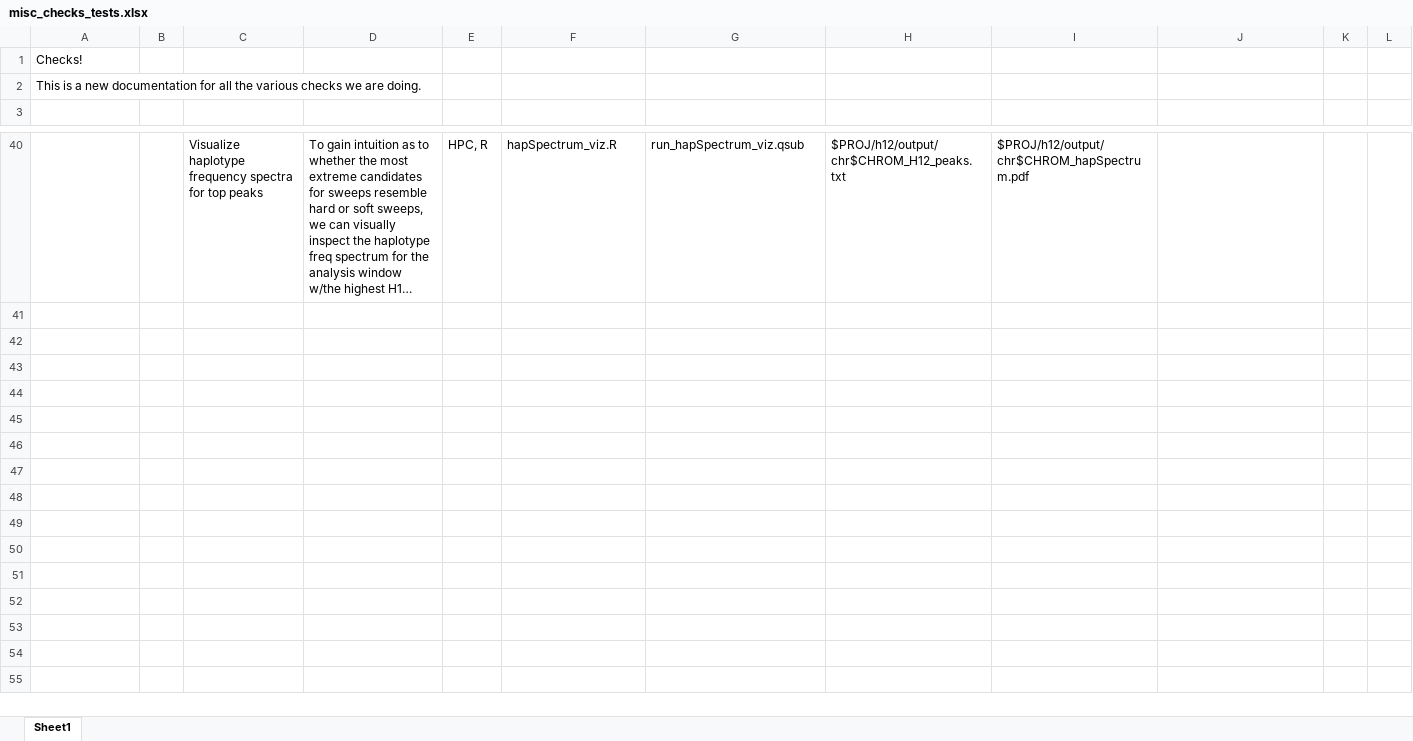
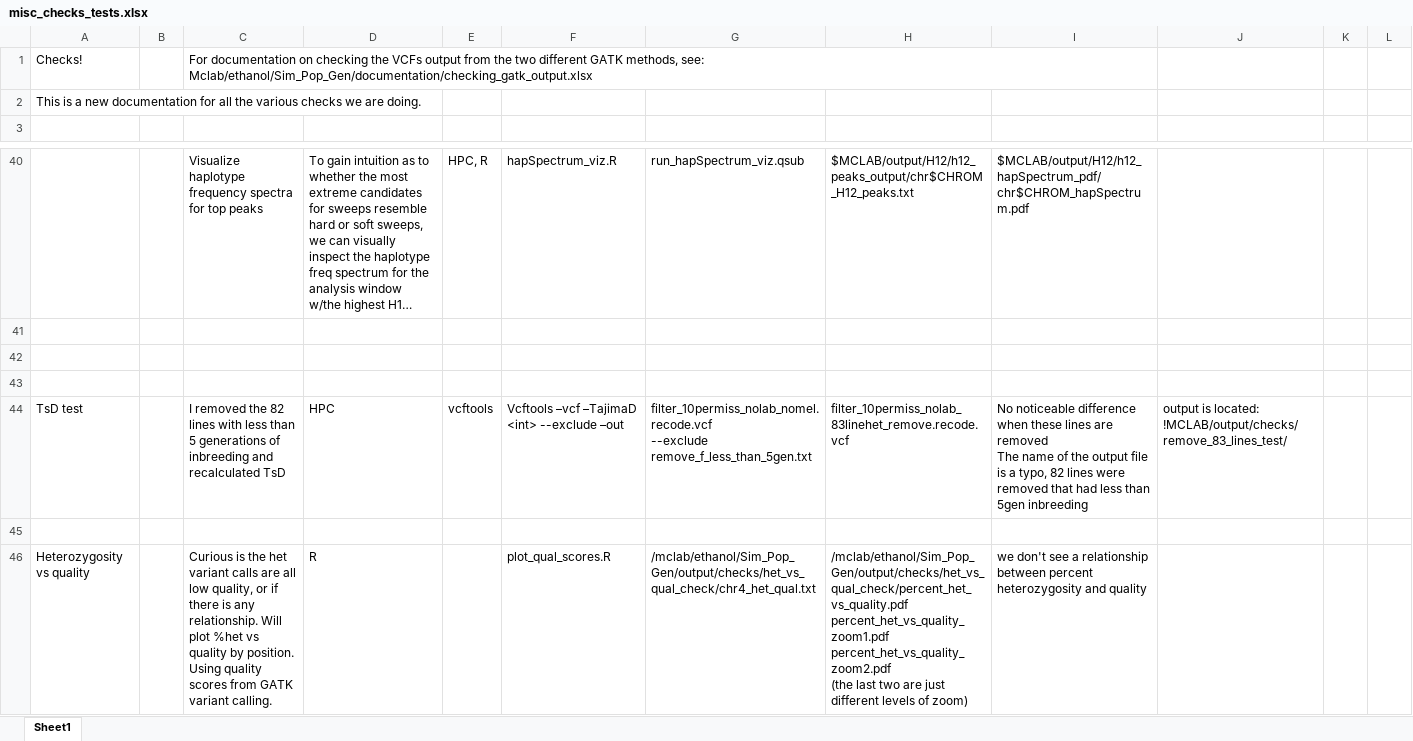
Before and after one commit to McIntyre-Lab/papers, an Excel workbook: new_popgen_2016/documentation/misc_checks_tests.xlsx, sheet Sheet1, drawn as a sheet; only a part is shown, gaps mark what is left out; long unchanged cells end in …; values as stored, in another font and other column widths than the file's, no cell formats; ↵ is a line break in a cell; the diff covers the shown part only; the diff names each change by its address in the sheet, - before the commit and + after, or states it on an @@ line.

Commit message:
Updated documentation, R code, SAS programs

```diff
--- a/new_popgen_2016/documentation/misc_checks_tests.xlsx (sheet Sheet1)
+++ b/new_popgen_2016/documentation/misc_checks_tests.xlsx (sheet Sheet1)
-C1: (empty)
+C1: For documentation on checking the VCFs output from the two different GATK methods, see: ↵ Mclab/ethanol/Sim_Pop_Gen/documentation/checking_gatk_output.xlsx
-H40: $PROJ/h12/output/chr$CHROM_H12_peaks.txt
+H40: $MCLAB/output/H12/h12_peaks_output/chr$CHROM_H12_peaks.txt
-I40: $PROJ/h12/output/chr$CHROM_hapSpectrum.pdf
+I40: $MCLAB/output/H12/h12_hapSpectrum_pdf/chr$CHROM_hapSpectrum.pdf
+row 41: (empty)
+row 42: (empty)
+row 43: (empty)
+row 44: TsD test |  | I removed the 82 lines with less than 5 generations of inbreeding and recalculated TsD | HPC | vcftools | Vcftools –vcf –TajimaD <int> --exclude –out | filter_10permiss_nolab_nomel.recode.vcf ↵ --exclude remove_f_less_than_5gen.txt | filter_10permiss_nolab_83linehet_remove.recode.vcf | No noticeable difference when these lines are removed ↵ The name of the output file is a typo, 82 lines were removed that had less than 5gen inbreeding | output is located: !MCLAB/output/checks/remove_83_lines_test/
+row 45: (empty)
+row 46: Heterozygosity vs quality |  | Curious is the het variant calls are all low quality, or if there is any relationship. Will plot %het vs quality by position. ↵ Using quality scores from GATK variant calling. | R |  | plot_qual_scores.R | /mclab/ethanol/Sim_Pop_Gen/output/checks/het_vs_qual_check/chr4_het_qual.txt | /mclab/ethanol/Sim_Pop_Gen/output/checks/het_vs_qual_check/percent_het_vs_quality.pdf ↵ percent_het_vs_quality_zoom1.pdf ↵ percent_het_vs_quality_zoom2.pdf ↵ (the last two are just different levels of zoom) | we don't see a relationship between percent heterozygosity and quality
```
Also changed, not shown: 2 added rows, 2 removed rows and 22 edited cells elsewhere in this sheet, cell formats, new_popgen_2016/documentation/checking_gatk_output.xlsx, new_popgen_2016/documentation/summary_statistics.xlsx, 50 other files.
